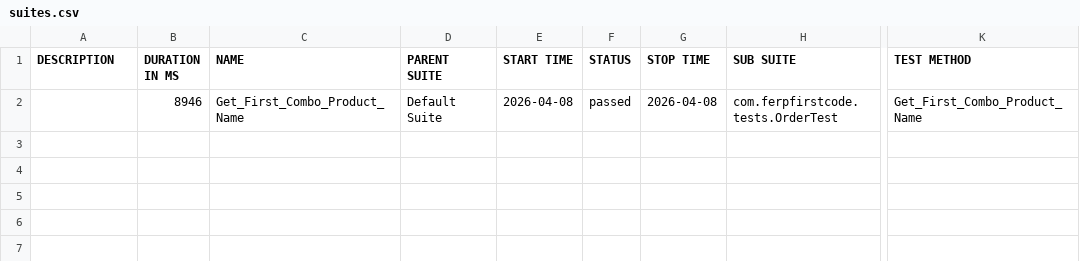
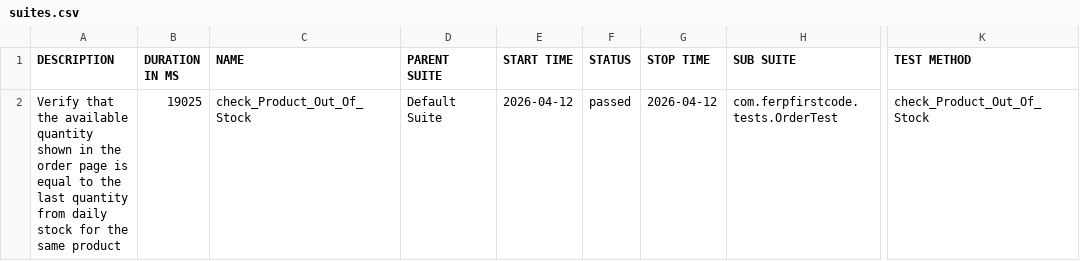
Before and after one commit to teamtester60-code/Full-Test-Case, a CSV file: test-output/full-report/data/suites.csv, drawn as a sheet; only a part is shown, gaps mark what is left out; the diff names each change by its address in the sheet, - before the commit and + after, or states it on an @@ line.

```diff
--- a/test-output/full-report/data/suites.csv
+++ b/test-output/full-report/data/suites.csv
-A2 (DESCRIPTION): (empty)
+A2 (DESCRIPTION): Verify that the available quantity shown in the order page is equal to the last quantity from daily stock for the same product
-B2 (DURATION IN MS): 8946
+B2 (DURATION IN MS): 19025
-C2 (NAME): Get_First_Combo_Product_Name
+C2 (NAME): check_Product_Out_Of_Stock
-E2 (START TIME): 2026-04-08
+E2 (START TIME): 2026-04-12
-G2 (STOP TIME): 2026-04-08
+G2 (STOP TIME): 2026-04-12
-K2 (TEST METHOD): Get_First_Combo_Product_Name
+K2 (TEST METHOD): check_Product_Out_Of_Stock
```
Also changed, not shown: 19 other files.
